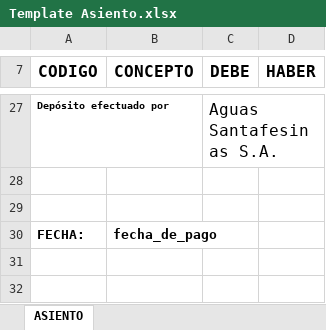
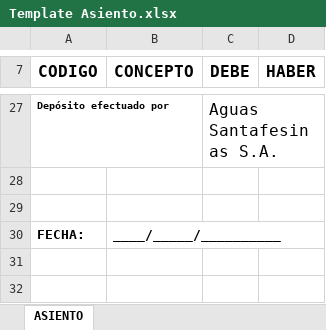
Before and after one commit to sergiovonsik/Automatizar_asiento_ASSA, an Excel workbook: extraerData/Template Asiento.xlsx, sheet ASIENTO, drawn as a sheet; only a part is shown, gaps mark what is left out; values as stored, in another font and other column widths than the file's, no borders; the diff names each change by its address in the sheet, - before the commit and + after, or states it on an @@ line.

```diff
--- a/extraerData/Template Asiento.xlsx (sheet ASIENTO)
+++ b/extraerData/Template Asiento.xlsx (sheet ASIENTO)
-B30 (CONCEPTO): fecha_de_pago
+B30 (CONCEPTO): ____/_____/__________
```
Also changed, not shown: 5 other files.
